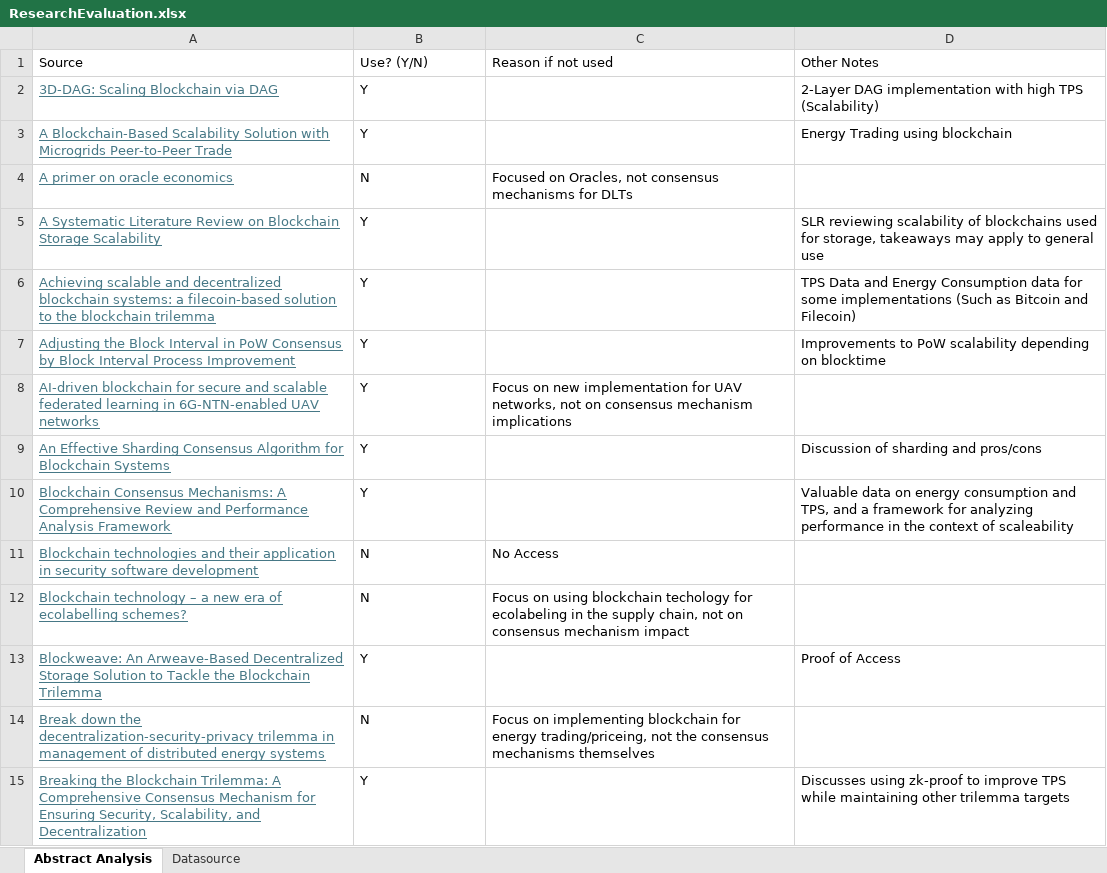
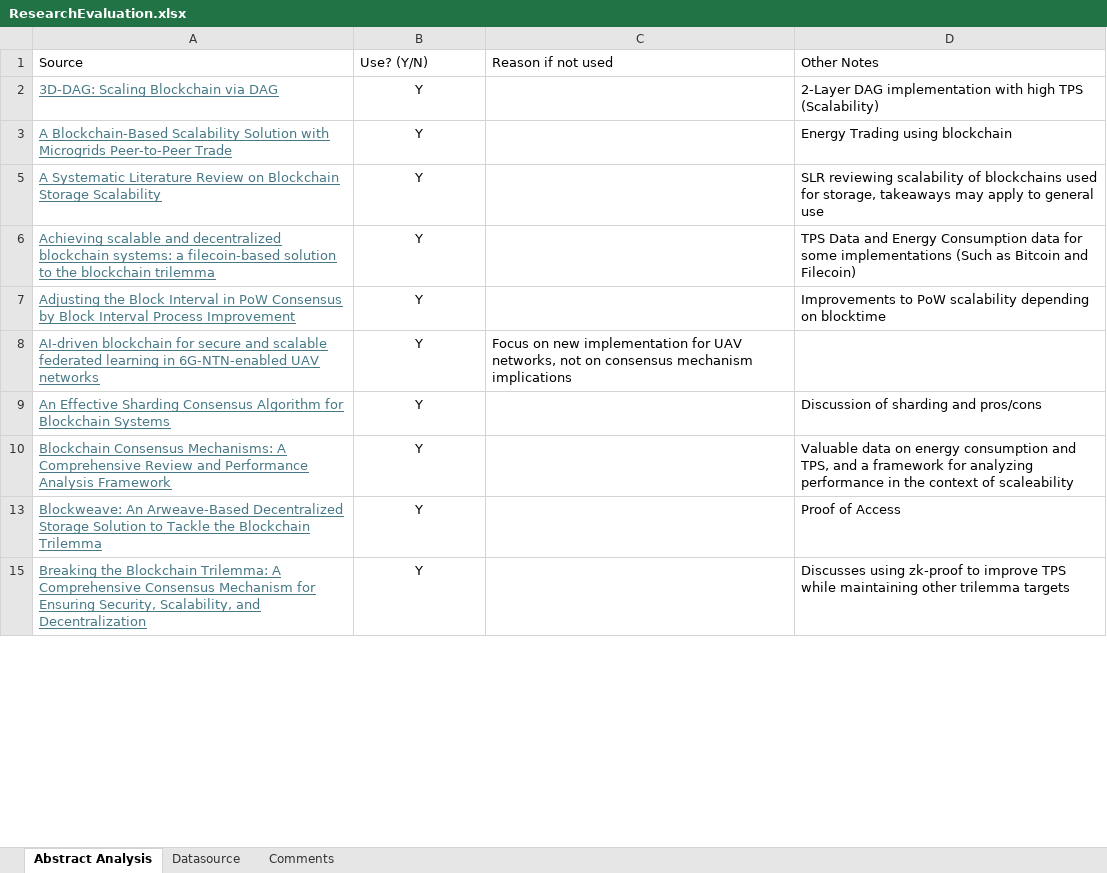
Before and after one commit to yawutheawu/FT324_SLR, an Excel workbook: ResearchEvaluation.xlsx, sheet Abstract Analysis, drawn as a sheet; only a part is shown; values as stored, in another font and other column widths than the file's, no borders; charts and pictures and table styles not drawn; the diff covers the shown part only; the diff names each change by its address in the sheet, - before the commit and + after, or states it on an @@ line.

Commit message:
Completed research analysis and notes, additionally configuring the XLSX to allow for faster addition of new searches

```diff
--- a/ResearchEvaluation.xlsx (sheet Abstract Analysis)
+++ b/ResearchEvaluation.xlsx (sheet Abstract Analysis)
+sheet tab: Comments
-B2:B3 alignment: left
+B2:B3 alignment: center
@@ row 4 hidden: A primer on oracle economics | N | Focused on Oracles, not consensus mechanisms for DLTs @@
-B5:B10 alignment: left
+B5:B10 alignment: center
@@ row 11 hidden: Blockchain technologies and their application in security software development | N | No Access @@
@@ row 12 hidden: Blockchain technology – a new era of ecolabelling schemes? | N | Focus on using blockchain techology for ecolabeling in the supply chain, not on consensus mechanism impact @@
-B13 alignment: left
+B13 alignment: center
@@ row 14 hidden: Break down the decentralization-security-privacy trilemma in management of distributed energy systems | N | Focus on implementing blockchain for energy trading/priceing, not the consensus mechanisms themselves @@
-B15 alignment: left
+B15 alignment: center
```
Also changed, not shown: 2 removed rows, 4 hidden or unhidden rows, 2 edited cells and cell formats elsewhere in this sheet, formulas that keep their value, hidden cells, charts or pictures.
